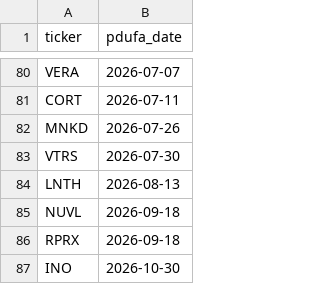
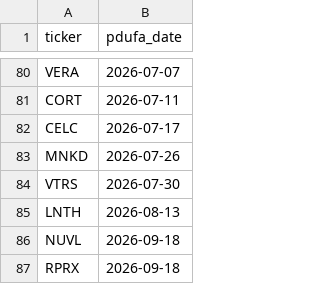
Before and after one commit to sbarak/PDUFA_Parser, a CSV file: Calendar Agent/data/pdufa_master.csv, drawn as a sheet; only a part is shown, gaps mark what is left out; the shorter side is filled out with more unchanged rows.

Commit message:
chore: daily PDUFA update 2026-01-22T04:29:55Z

```diff
--- a/Calendar Agent/data/pdufa_master.csv
+++ b/Calendar Agent/data/pdufa_master.csv
@@ -81,2 +81,3 @@ VERA,2026-07-07
 CORT,2026-07-11
+CELC,2026-07-17
 MNKD,2026-07-26
```
